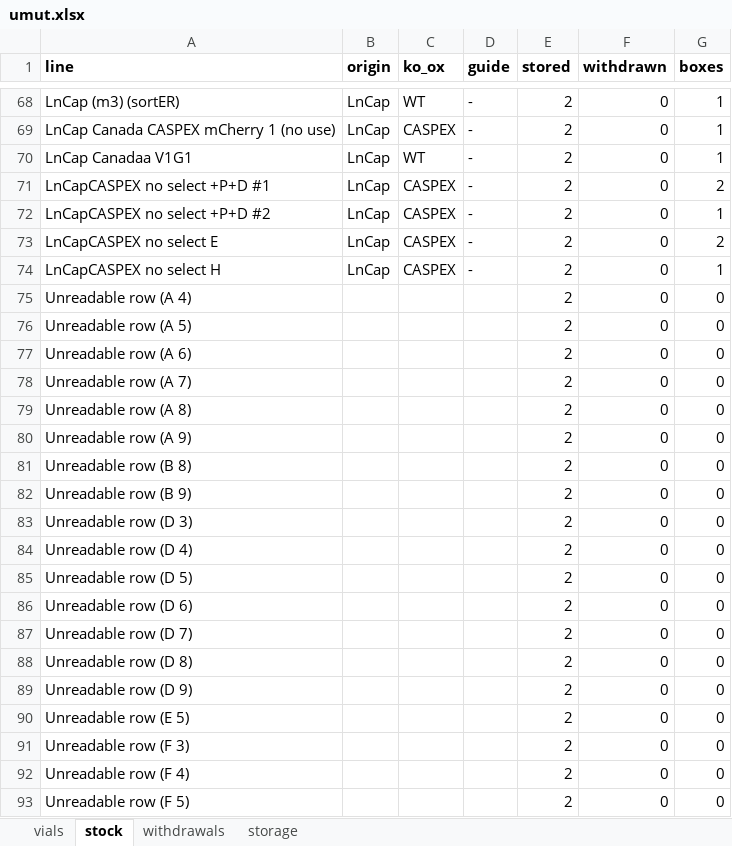
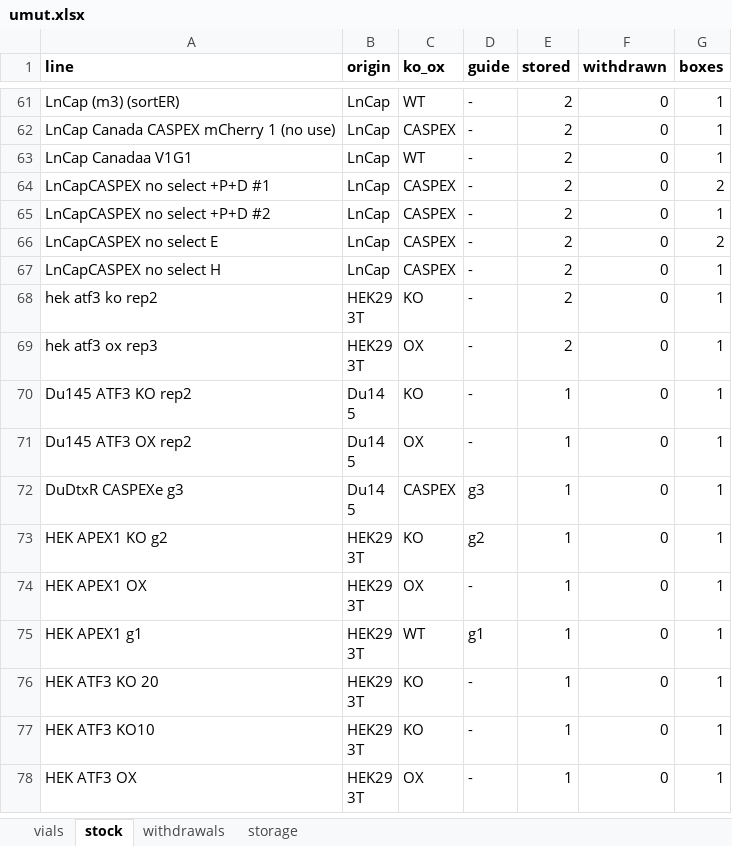
Before and after one commit to ucagiral/cagiral-schedule, an Excel workbook: cellstocks/data/umut.xlsx, sheet stock, drawn as a sheet; only a part is shown, gaps mark what is left out; the shorter side is filled out with more unchanged rows; values as stored, in another font and other column widths than the file's, no borders; the diff covers the shown part only; the diff names each change by its address in the sheet, - before the commit and + after, or states it on an @@ line.

```diff
--- a/cellstocks/data/umut.xlsx (sheet stock)
+++ b/cellstocks/data/umut.xlsx (sheet stock)
-row 75: Unreadable row (A 4) |  |  |  | 2 | 0 | 0
-row 76: Unreadable row (A 5) |  |  |  | 2 | 0 | 0
-row 77: Unreadable row (A 6) |  |  |  | 2 | 0 | 0
-row 78: Unreadable row (A 7) |  |  |  | 2 | 0 | 0
-row 79: Unreadable row (A 8) |  |  |  | 2 | 0 | 0
-row 80: Unreadable row (A 9) |  |  |  | 2 | 0 | 0
-row 81: Unreadable row (B 8) |  |  |  | 2 | 0 | 0
-row 82: Unreadable row (B 9) |  |  |  | 2 | 0 | 0
-row 83: Unreadable row (D 3) |  |  |  | 2 | 0 | 0
-row 84: Unreadable row (D 4) |  |  |  | 2 | 0 | 0
-row 85: Unreadable row (D 5) |  |  |  | 2 | 0 | 0
-row 86: Unreadable row (D 6) |  |  |  | 2 | 0 | 0
-row 87: Unreadable row (D 7) |  |  |  | 2 | 0 | 0
-row 88: Unreadable row (D 8) |  |  |  | 2 | 0 | 0
-row 89: Unreadable row (D 9) |  |  |  | 2 | 0 | 0
-row 90: Unreadable row (E 5) |  |  |  | 2 | 0 | 0
-row 91: Unreadable row (F 3) |  |  |  | 2 | 0 | 0
-row 92: Unreadable row (F 4) |  |  |  | 2 | 0 | 0
-row 93: Unreadable row (F 5) |  |  |  | 2 | 0 | 0
```
Also changed, not shown: 62 removed rows elsewhere in this sheet, sheet vials, 1 other file.
